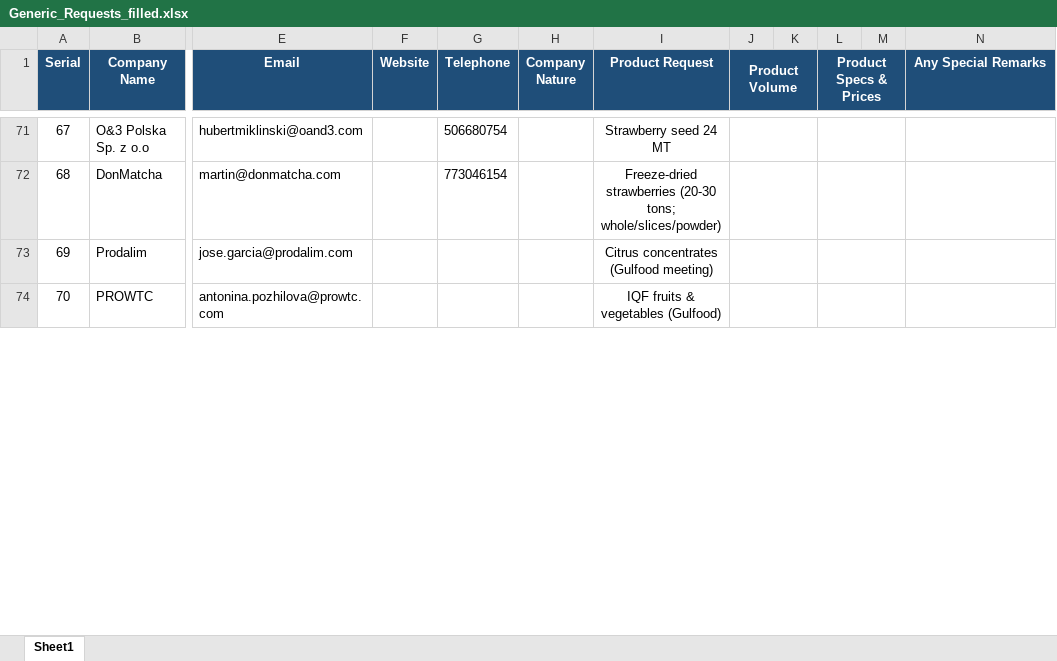
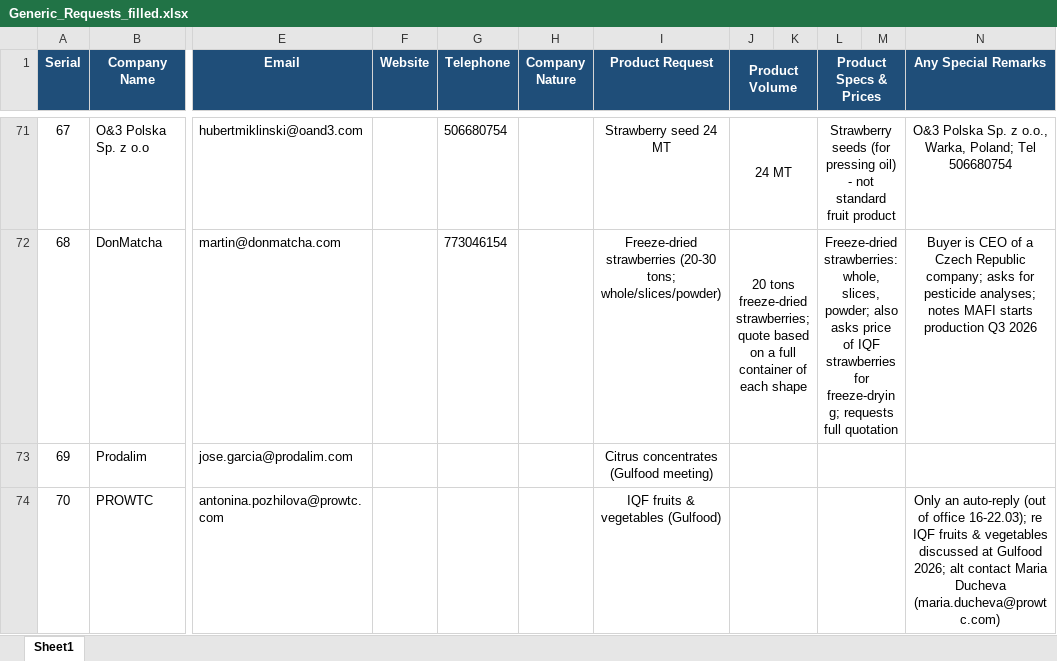
Before and after one commit to the0genius/test, an Excel workbook: Generic_Requests_filled.xlsx, sheet Sheet1, drawn as a sheet; only a part is shown, gaps mark what is left out; values as stored, in another font and other column widths than the file's, no borders; the diff covers the shown part only; the diff names each change by its address in the sheet, - before the commit and + after, or states it on an @@ line.

```diff
--- a/Generic_Requests_filled.xlsx (sheet Sheet1)
+++ b/Generic_Requests_filled.xlsx (sheet Sheet1)
-J71 (Product Volume): (empty)
+J71 (Product Volume): 24 MT
-L71 (Product Specs & Prices): (empty)
+L71 (Product Specs & Prices): Strawberry seeds (for pressing oil) - not standard fruit product
-N71 (Any Special Remarks): (empty)
+N71 (Any Special Remarks): O&3 Polska Sp. z o.o., Warka, Poland; Tel 506680754
-J72 (Product Volume): (empty)
+J72 (Product Volume): 20 tons freeze-dried strawberries; quote based on a full container of each shape
-L72 (Product Specs & Prices): (empty)
+L72 (Product Specs & Prices): Freeze-dried strawberries: whole, slices, powder; also asks price of IQF strawberries for freeze-drying; requests full quotation
-N72 (Any Special Remarks): (empty)
+N72 (Any Special Remarks): Buyer is CEO of a Czech Republic company; asks for pesticide analyses; notes MAFI starts production Q3 2026
-N74 (Any Special Remarks): (empty)
+N74 (Any Special Remarks): Only an auto-reply (out of office 16-22.03); re IQF fruits & vegetables discussed at Gulfood 2026; alt contact Maria Ducheva (maria.ducheva@prowtc.com)
```
Also changed, not shown: 219 edited cells elsewhere in this sheet, 1 other file.
